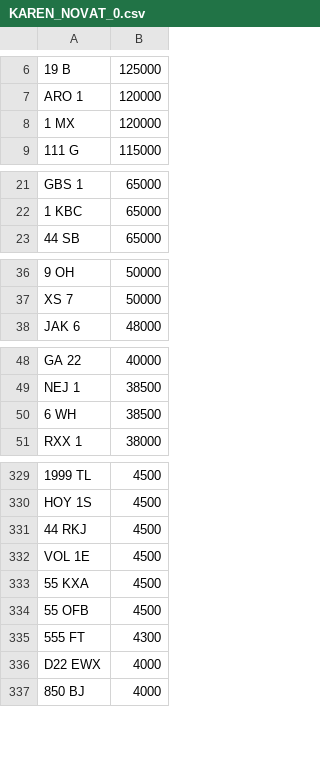
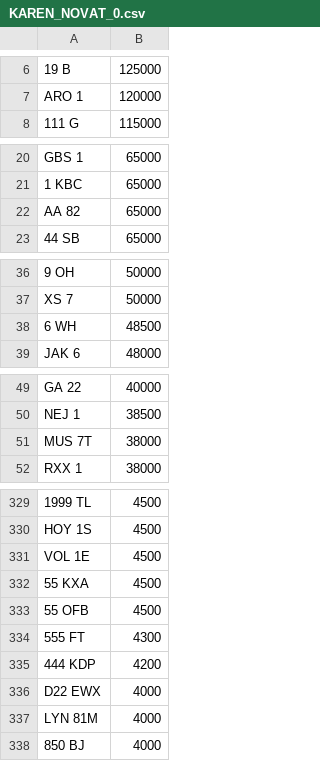
Before and after one commit to jamessaperia/simplyreg, a CSV file: csv/KAREN_NOVAT_0.csv, drawn as a sheet; only a part is shown, gaps mark what is left out; removed rows and columns are numbered as before the commit, all else as after; the diff covers the shown part only; the diff names each change by its address in the sheet, - before the commit and + after, or states it on an @@ line.

```diff
--- a/csv/KAREN_NOVAT_0.csv
+++ b/csv/KAREN_NOVAT_0.csv
-row 8: 1 MX | 120000
+row 22: AA 82 | 65000
+row 38: 6 WH | 48500
-row 50: 6 WH | 38500
+row 51: MUS 7T | 38000
-row 331: 44 RKJ | 4500
+row 335: 444 KDP | 4200
+row 337: LYN 81M | 4000
```
Also changed, not shown: 1 added row and 4 removed rows elsewhere in this file, csv/KAREN_PLUSVAT_0.csv.
